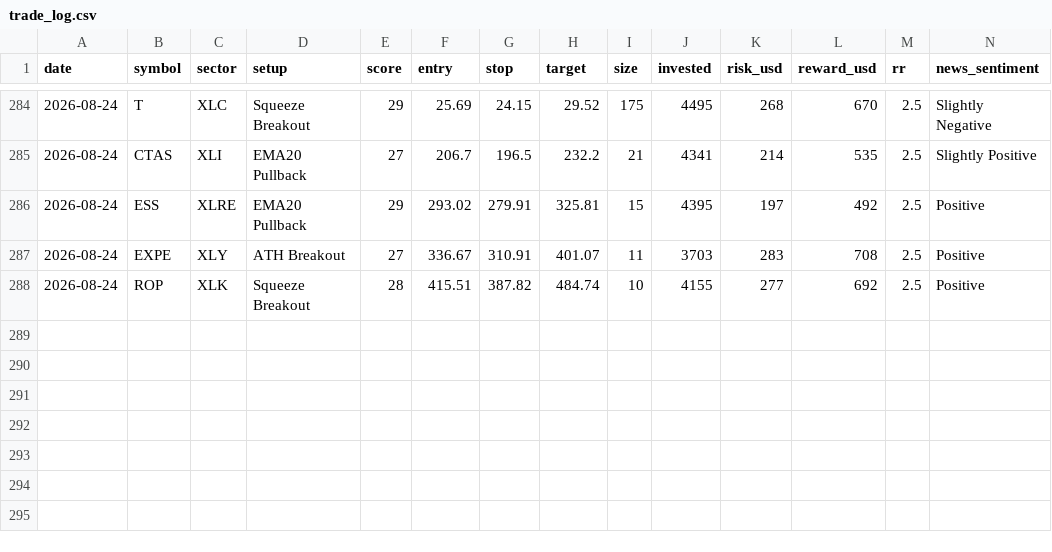
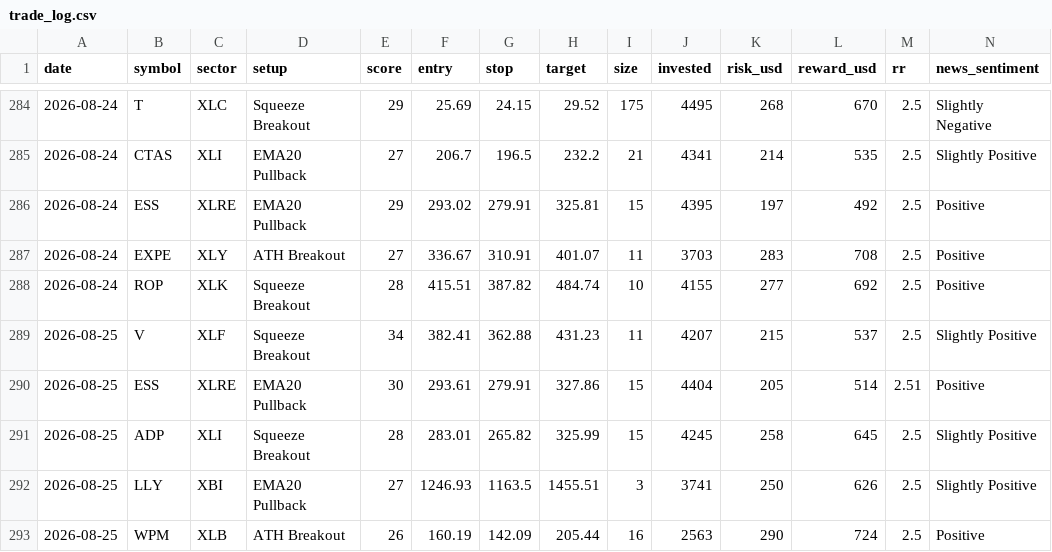
Before and after one commit to prabha-v2/swing-trading-agent-us, a CSV file: trade_log.csv, drawn as a sheet; only a part is shown, gaps mark what is left out; rows hold the shown columns only; the diff names each change by its address in the sheet, - before the commit and + after, or states it on an @@ line.

```diff
--- a/trade_log.csv
+++ b/trade_log.csv
+row 289: 2026-08-25 | V | XLF | Squeeze Breakout | 34 | 382.41 | 362.88 | 431.23 | 11 | 4207 | 215 | 537 | 2.5 | Slightly Positive
+row 290: 2026-08-25 | ESS | XLRE | EMA20 Pullback | 30 | 293.61 | 279.91 | 327.86 | 15 | 4404 | 205 | 514 | 2.51 | Positive
+row 291: 2026-08-25 | ADP | XLI | Squeeze Breakout | 28 | 283.01 | 265.82 | 325.99 | 15 | 4245 | 258 | 645 | 2.5 | Slightly Positive
+row 292: 2026-08-25 | LLY | XBI | EMA20 Pullback | 27 | 1246.93 | 1163.5 | 1455.51 | 3 | 3741 | 250 | 626 | 2.5 | Slightly Positive
+row 293: 2026-08-25 | WPM | XLB | ATH Breakout | 26 | 160.19 | 142.09 | 205.44 | 16 | 2563 | 290 | 724 | 2.5 | Positive
```
